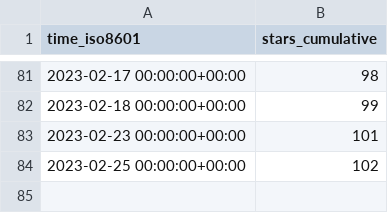
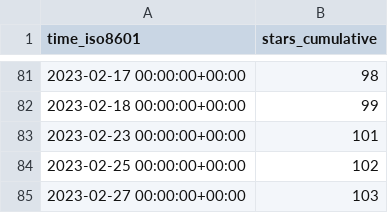
Before and after one commit to ineedhacksforrobloxgames/email-nuker, a CSV file: bagarrattaa/email-nuker/ghrs-data/stargazers.csv, drawn as a sheet; only a part is shown, gaps mark what is left out; the diff names each change by its address in the sheet, - before the commit and + after, or states it on an @@ line.

```diff
--- a/bagarrattaa/email-nuker/ghrs-data/stargazers.csv
+++ b/bagarrattaa/email-nuker/ghrs-data/stargazers.csv
+row 85: 2023-02-27 00:00:00+00:00 | 103
```
